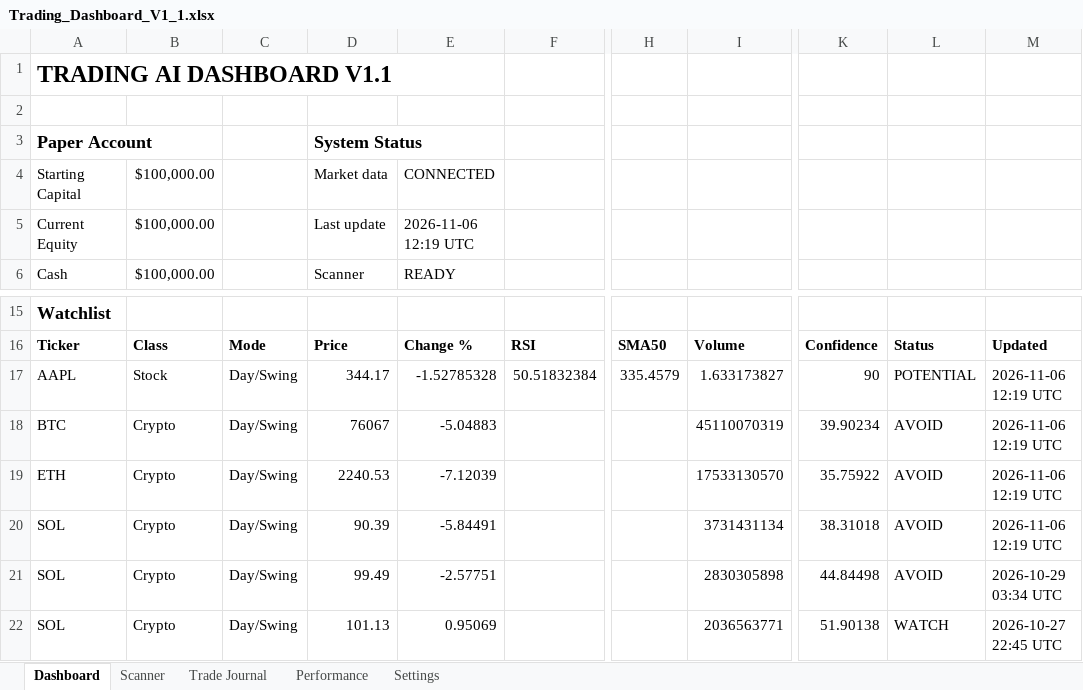
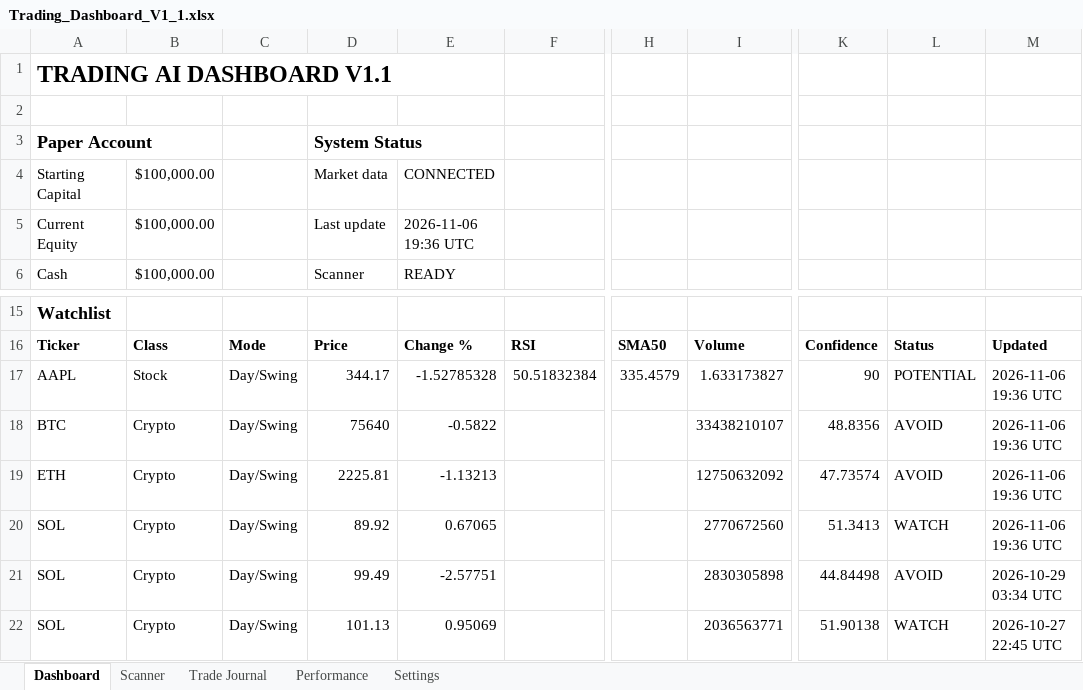
Before and after one commit to Miledy31/TRADING-AI-AGENT, an Excel workbook: Trading_Dashboard_V1_1.xlsx, sheet Dashboard, drawn as a sheet; only a part is shown, gaps mark what is left out; values as stored, in another font and other column widths than the file's, no borders; table styles not drawn; the diff names each change by its address in the sheet, - before the commit and + after, or states it on an @@ line.

```diff
--- a/Trading_Dashboard_V1_1.xlsx (sheet Dashboard)
+++ b/Trading_Dashboard_V1_1.xlsx (sheet Dashboard)
-E5: 2026-11-06 12:19 UTC
+E5: 2026-11-06 19:36 UTC
-M17:M20: 2026-11-06 12:19 UTC
+M17:M20: 2026-11-06 19:36 UTC
-D18: 76067
+D18: 75640
-E18: -5.04883
+E18: -0.5822
-I18: 45110070319
+I18: 33438210107
-K18: 39.90234
+K18: 48.8356
-D19: 2240.53
+D19: 2225.81
-E19: -7.12039
+E19: -1.13213
-I19: 17533130570
+I19: 12750632092
-K19: 35.75922
+K19: 47.73574
-D20: 90.39
+D20: 89.92
-E20: -5.84491
+E20: 0.67065
-I20: 3731431134
+I20: 2770672560
-K20: 38.31018
+K20: 51.3413
-L20: AVOID
+L20: WATCH
```
Also changed, not shown: sheet Scanner.
